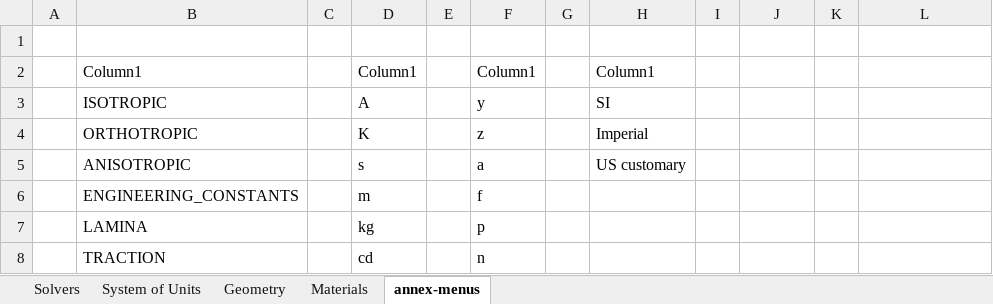
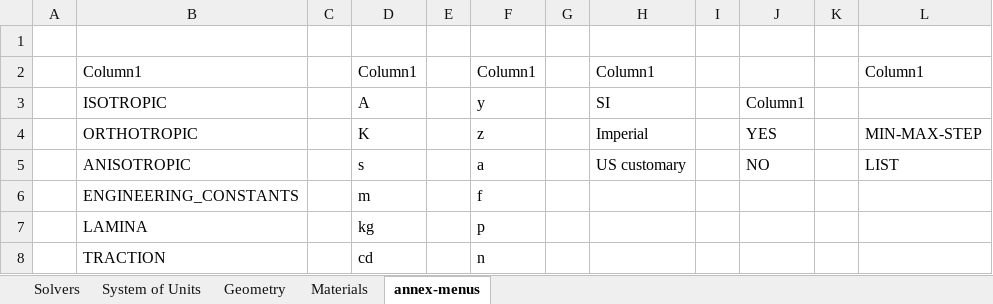
Before and after one commit to LucaDiStasio/thinPlyMechanics, an Excel workbook: excel/abqRVEinputdeck.xlsx, sheet annex-menus, drawn as a sheet; only a part is shown; values as stored, in another font and other column widths than the file's, no borders; table styles not drawn; the diff names each change by its address in the sheet, - before the commit and + after, or states it on an @@ line.

```diff
--- a/excel/abqRVEinputdeck.xlsx (sheet annex-menus)
+++ b/excel/abqRVEinputdeck.xlsx (sheet annex-menus)
-L2: (empty)
+L2: Column1
-J3: (empty)
+J3: Column1
-J4: (empty)
+J4: YES
-L4: (empty)
+L4: MIN-MAX-STEP
-J5: (empty)
+J5: NO
-L5: (empty)
+L5: LIST
```
Also changed, not shown: sheet Geometry, sheet Materials, 1 other file.
